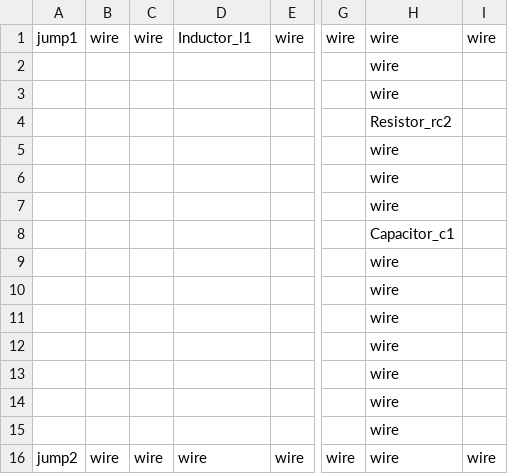
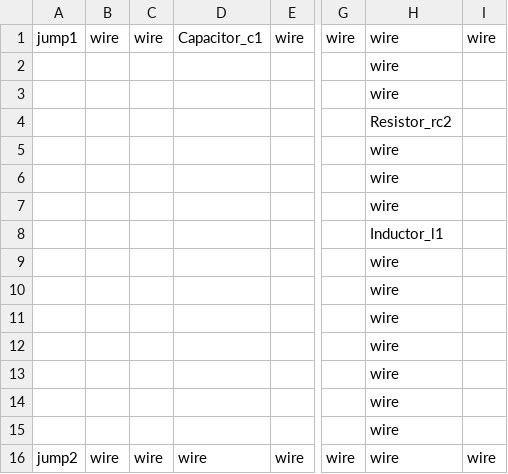
Before and after one commit to madmax3000/ice, a CSV file: single_phase_xmer.csv, drawn as a sheet; only a part is shown, gaps mark what is left out; the diff names each change by its address in the sheet, - before the commit and + after, or states it on an @@ line.

```diff
--- a/single_phase_xmer.csv
+++ b/single_phase_xmer.csv
-D1: Inductor_l1
+D1: Capacitor_c1
-H8: Capacitor_c1
+H8: Inductor_l1
```
Also changed, not shown: circuit_inputs.csv, single_phase_xmer_params.csv, 5 other files.
